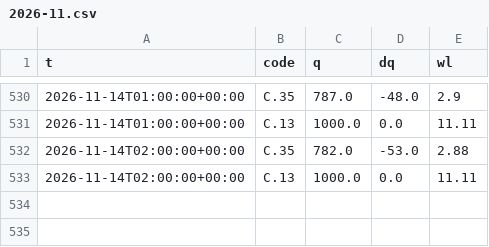
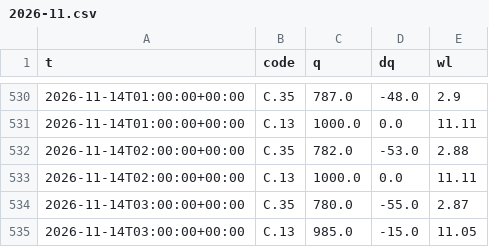
Before and after one commit to dc18sagittariuz/mwa-ec-map, a CSV file: data/history/flow/2026-11.csv, drawn as a sheet; only a part is shown, gaps mark what is left out; the diff names each change by its address in the sheet, - before the commit and + after, or states it on an @@ line.

```diff
--- a/data/history/flow/2026-11.csv
+++ b/data/history/flow/2026-11.csv
+row 534: 2026-11-14T03:00:00+00:00 | C.35 | 780.0 | -55.0 | 2.87
+row 535: 2026-11-14T03:00:00+00:00 | C.13 | 985.0 | -15.0 | 11.05
```
Also changed, not shown: data/history/raw/2026-11.csv, 3 other files.
